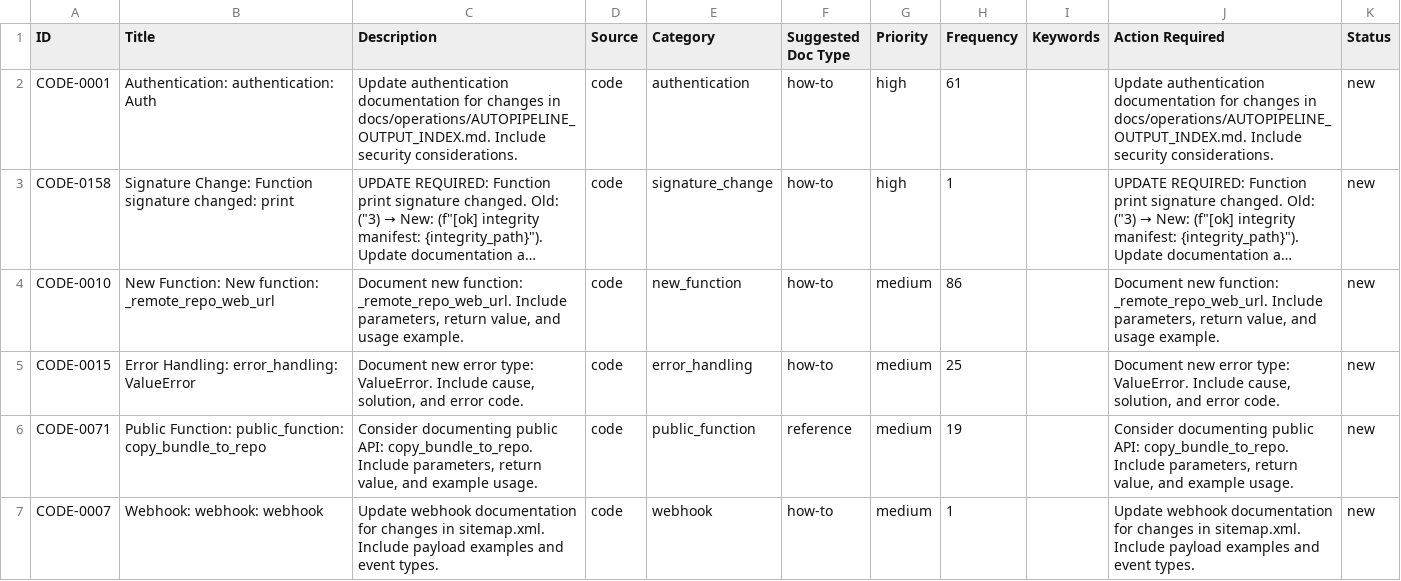
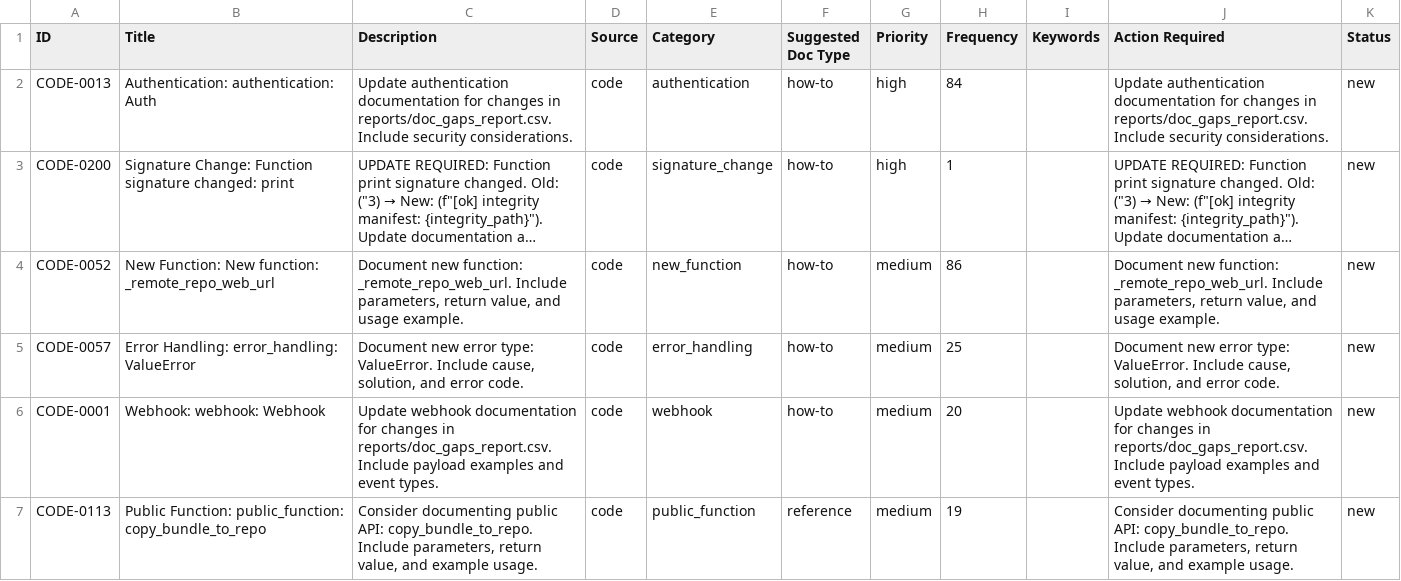
Before and after one commit to YevheniiaDolska/automated-docs-pipeline, a CSV file: reports/doc_gaps_report.csv, drawn as a sheet; long unchanged cells end in …; removed rows and columns are numbered as before the commit, all else as after; the diff names each change by its address in the sheet, - before the commit and + after, or states it on an @@ line.

```diff
--- a/reports/doc_gaps_report.csv
+++ b/reports/doc_gaps_report.csv
-A2 (ID): CODE-0001
+A2 (ID): CODE-0013
-C2 (Description): …changes in docs/operations/AUTOPIPELINE_OUTPUT_INDEX.md. Include security…
+C2 (Description): …changes in reports/doc_gaps_report.csv. Include security…
-H2 (Frequency): 61
+H2 (Frequency): 84
-J2 (Action Required): …changes in docs/operations/AUTOPIPELINE_OUTPUT_INDEX.md. Include security…
+J2 (Action Required): …changes in reports/doc_gaps_report.csv. Include security…
-A3 (ID): CODE-0158
+A3 (ID): CODE-0200
-A4 (ID): CODE-0010
+A4 (ID): CODE-0052
-A5 (ID): CODE-0015
+A5 (ID): CODE-0057
+row 6: CODE-0001 | Webhook: webhook: Webhook | Update webhook documentation for changes in reports/doc_gaps_report.csv. Include payload examples and event types. | code | webhook | how-to | medium | 20 |  | Update webhook documentation for changes in reports/doc_gaps_report.csv. Include payload examples and event types. | new
-A7 (ID): CODE-0071
+A7 (ID): CODE-0113
-row 7: CODE-0007 | Webhook: webhook: webhook | Update webhook documentation for changes in sitemap.xml. Include payload examples and event types. | code | webhook | how-to | medium | 1 |  | Update webhook documentation for changes in sitemap.xml. Include payload examples and event types. | new
```
Also changed, not shown: 2 other files.
